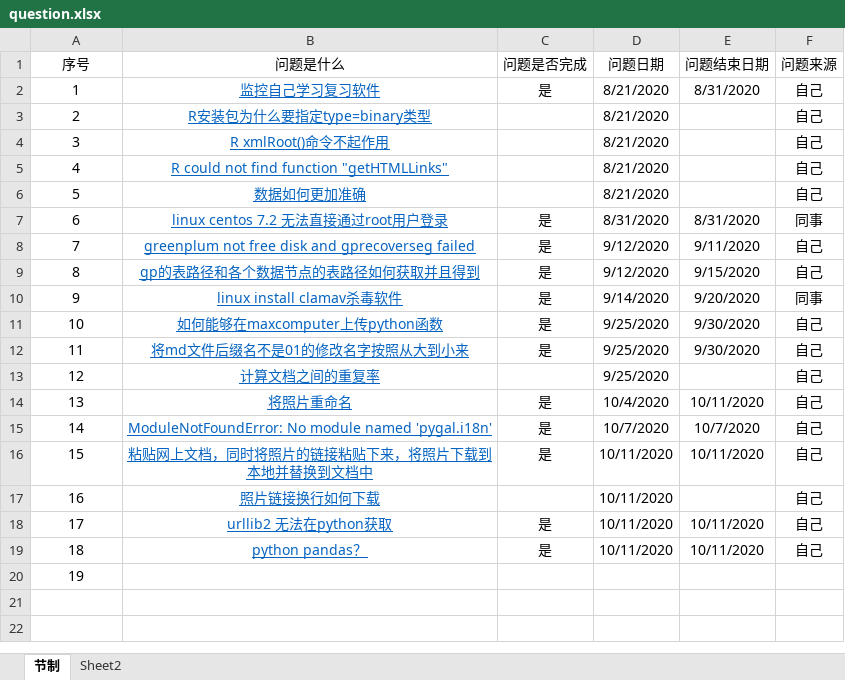
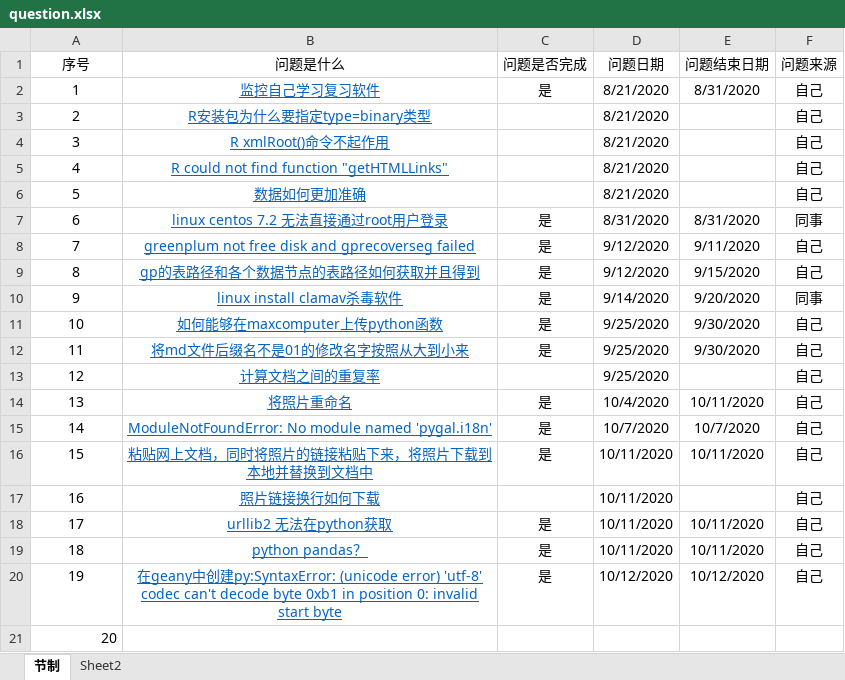
Before and after one commit to gh95533/ysys, an Excel workbook: question/question.xlsx, sheet 节制, drawn as a sheet; values as stored, in another font and other column widths than the file's, no borders; addresses are those after the commit; the diff names each change by its address in the sheet, - before the commit and + after, or states it on an @@ line.

```diff
--- a/question/question.xlsx (sheet 节制)
+++ b/question/question.xlsx (sheet 节制)
+row 20: 19 | 在geany中创建py:SyntaxError: (unicode error) 'utf-8' codec can't decode byte 0xb1 in position 0: invalid start byte | 是 | 10/12/2020 | 10/12/2020 | 自己
@@ column A (序号) renumbered from row 21 down @@
-A21 alignment: center
+A21 alignment: right
```
Also changed, not shown: 12 other files.
